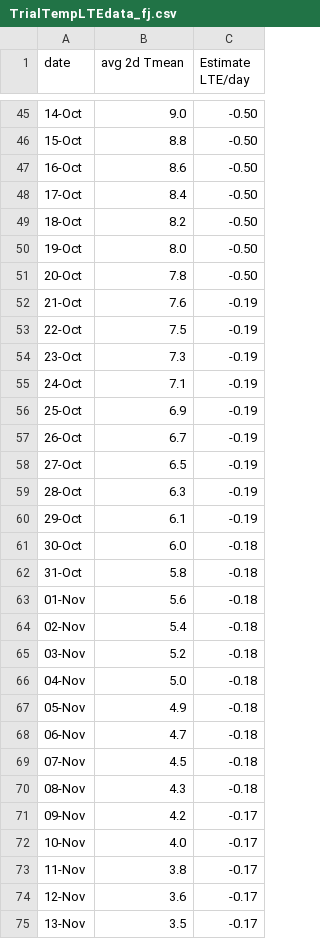
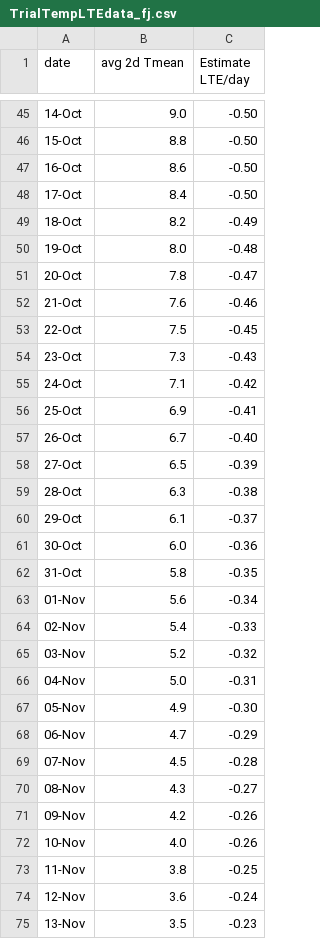
Before and after one commit to sandyie/cloned-bcvin, a CSV file: hardiness/analyses/TrialTempLTEdata_fj.csv, drawn as a sheet; only a part is shown, gaps mark what is left out; the diff covers the shown part only.

```diff
--- a/hardiness/analyses/TrialTempLTEdata_fj.csv
+++ b/hardiness/analyses/TrialTempLTEdata_fj.csv
@@ -48,28 +48,28 @@ date,avg 2d Tmean,Estimate LTE/day
 17-Oct,8.4,-0.50
-18-Oct,8.2,-0.50
-19-Oct,8.0,-0.50
-20-Oct,7.8,-0.50
-21-Oct,7.6,-0.19
-22-Oct,7.5,-0.19
-23-Oct,7.3,-0.19
-24-Oct,7.1,-0.19
-25-Oct,6.9,-0.19
-26-Oct,6.7,-0.19
-27-Oct,6.5,-0.19
-28-Oct,6.3,-0.19
-29-Oct,6.1,-0.19
-30-Oct,6.0,-0.18
-31-Oct,5.8,-0.18
-01-Nov,5.6,-0.18
-02-Nov,5.4,-0.18
-03-Nov,5.2,-0.18
-04-Nov,5.0,-0.18
-05-Nov,4.9,-0.18
-06-Nov,4.7,-0.18
-07-Nov,4.5,-0.18
-08-Nov,4.3,-0.18
-09-Nov,4.2,-0.17
-10-Nov,4.0,-0.17
-11-Nov,3.8,-0.17
-12-Nov,3.6,-0.17
-13-Nov,3.5,-0.17
+18-Oct,8.2,-0.49
+19-Oct,8.0,-0.48
+20-Oct,7.8,-0.47
+21-Oct,7.6,-0.46
+22-Oct,7.5,-0.45
+23-Oct,7.3,-0.43
+24-Oct,7.1,-0.42
+25-Oct,6.9,-0.41
+26-Oct,6.7,-0.40
+27-Oct,6.5,-0.39
+28-Oct,6.3,-0.38
+29-Oct,6.1,-0.37
+30-Oct,6.0,-0.36
+31-Oct,5.8,-0.35
+01-Nov,5.6,-0.34
+02-Nov,5.4,-0.33
+03-Nov,5.2,-0.32
+04-Nov,5.0,-0.31
+05-Nov,4.9,-0.30
+06-Nov,4.7,-0.29
+07-Nov,4.5,-0.28
+08-Nov,4.3,-0.27
+09-Nov,4.2,-0.26
+10-Nov,4.0,-0.26
+11-Nov,3.8,-0.25
+12-Nov,3.6,-0.24
+13-Nov,3.5,-0.23
```
Also changed, not shown: 103 edited cells elsewhere in this file.
